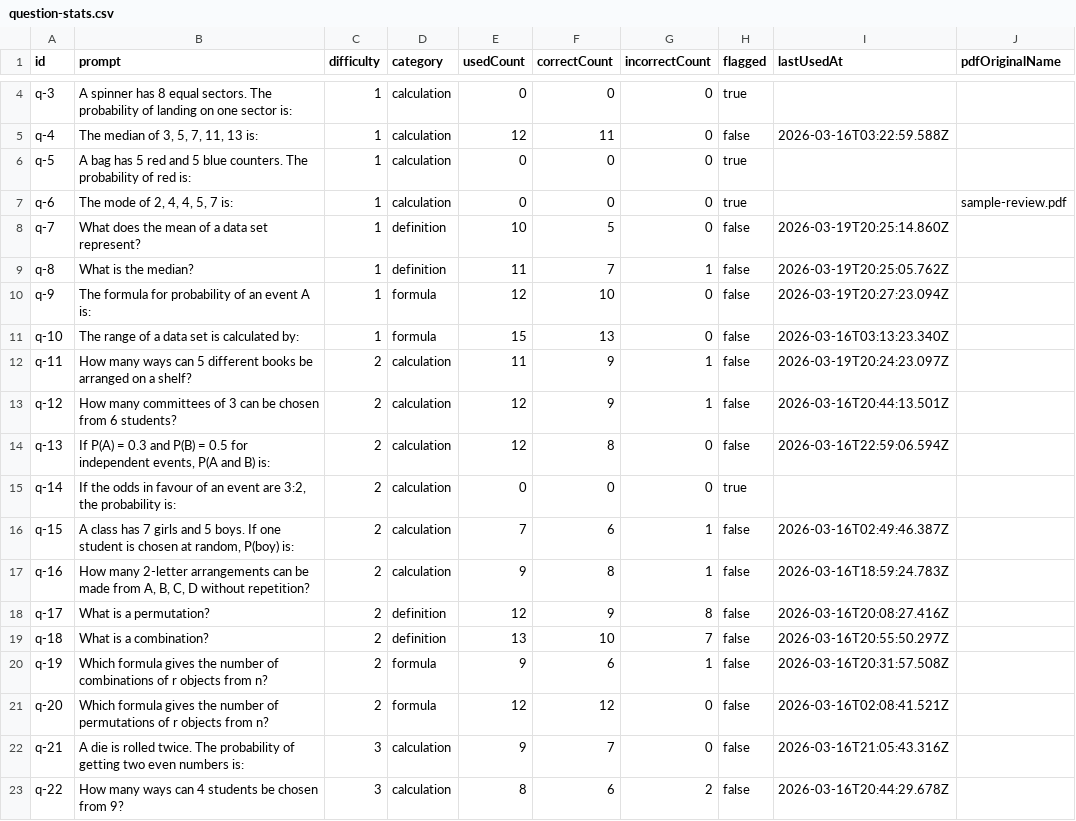
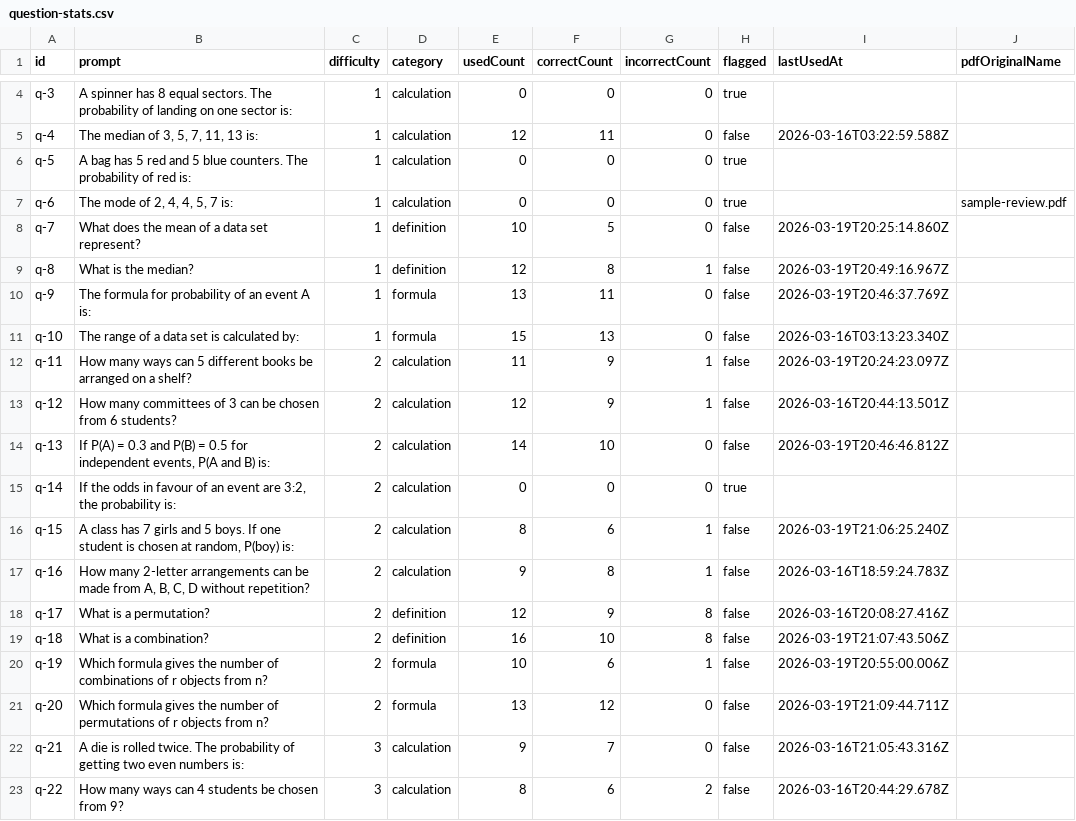
Before and after one commit to Robertja98/datagame, a CSV file: server/data/question-stats.csv, drawn as a sheet; only a part is shown, gaps mark what is left out; the diff covers the shown part only; the diff names each change by its address in the sheet, - before the commit and + after, or states it on an @@ line.

```diff
--- a/server/data/question-stats.csv
+++ b/server/data/question-stats.csv
-E9 (usedCount): 11
+E9 (usedCount): 12
-F9 (correctCount): 7
+F9 (correctCount): 8
-I9 (lastUsedAt): 2026-03-19T20:25:05.762Z
+I9 (lastUsedAt): 2026-03-19T20:49:16.967Z
-E10 (usedCount): 12
+E10 (usedCount): 13
-F10 (correctCount): 10
+F10 (correctCount): 11
-I10 (lastUsedAt): 2026-03-19T20:27:23.094Z
+I10 (lastUsedAt): 2026-03-19T20:46:37.769Z
-E14 (usedCount): 12
+E14 (usedCount): 14
-F14 (correctCount): 8
+F14 (correctCount): 10
-I14 (lastUsedAt): 2026-03-16T22:59:06.594Z
+I14 (lastUsedAt): 2026-03-19T20:46:46.812Z
-E16 (usedCount): 7
+E16 (usedCount): 8
-I16 (lastUsedAt): 2026-03-16T02:49:46.387Z
+I16 (lastUsedAt): 2026-03-19T21:06:25.240Z
-E19 (usedCount): 13
+E19 (usedCount): 16
-G19 (incorrectCount): 7
+G19 (incorrectCount): 8
-I19 (lastUsedAt): 2026-03-16T20:55:50.297Z
+I19 (lastUsedAt): 2026-03-19T21:07:43.506Z
-E20 (usedCount): 9
+E20 (usedCount): 10
-I20 (lastUsedAt): 2026-03-16T20:31:57.508Z
+I20 (lastUsedAt): 2026-03-19T20:55:00.006Z
-E21 (usedCount): 12
+E21 (usedCount): 13
-I21 (lastUsedAt): 2026-03-16T02:08:41.521Z
+I21 (lastUsedAt): 2026-03-19T21:09:44.711Z
```
Also changed, not shown: 52 edited cells elsewhere in this file, 1 other file.
